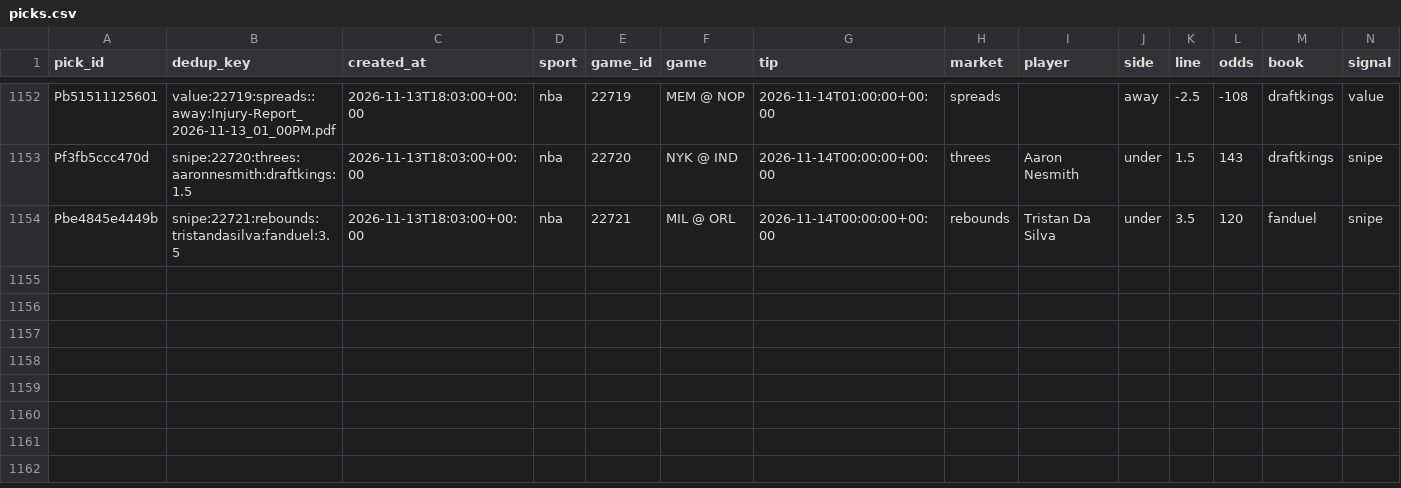
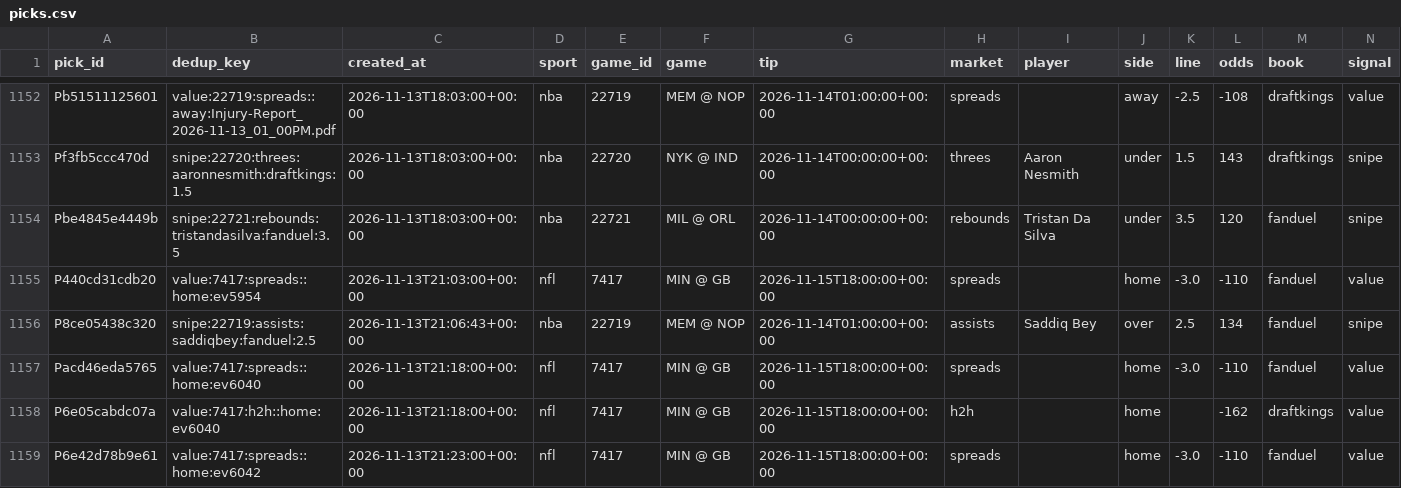
Before and after one commit to PirateKingInc/test-m11, a CSV file: ledger/picks.csv, drawn as a sheet; only a part is shown, gaps mark what is left out; rows hold the shown columns only; the diff names each change by its address in the sheet, - before the commit and + after, or states it on an @@ line.

```diff
--- a/ledger/picks.csv
+++ b/ledger/picks.csv
+row 1155: P440cd31cdb20 | value:7417:spreads::home:ev5954 | 2026-11-13T21:03:00+00:00 | nfl | 7417 | MIN @ GB | 2026-11-15T18:00:00+00:00 | spreads |  | home | -3.0 | -110 | fanduel | value
+row 1156: P8ce05438c320 | snipe:22719:assists:saddiqbey:fanduel:2.5 | 2026-11-13T21:06:43+00:00 | nba | 22719 | MEM @ NOP | 2026-11-14T01:00:00+00:00 | assists | Saddiq Bey | over | 2.5 | 134 | fanduel | snipe
+row 1157: Pacd46eda5765 | value:7417:spreads::home:ev6040 | 2026-11-13T21:18:00+00:00 | nfl | 7417 | MIN @ GB | 2026-11-15T18:00:00+00:00 | spreads |  | home | -3.0 | -110 | fanduel | value
+row 1158: P6e05cabdc07a | value:7417:h2h::home:ev6040 | 2026-11-13T21:18:00+00:00 | nfl | 7417 | MIN @ GB | 2026-11-15T18:00:00+00:00 | h2h |  | home |  | -162 | draftkings | value
+row 1159: P6e42d78b9e61 | value:7417:spreads::home:ev6042 | 2026-11-13T21:23:00+00:00 | nfl | 7417 | MIN @ GB | 2026-11-15T18:00:00+00:00 | spreads |  | home | -3.0 | -110 | fanduel | value
```
Also changed, not shown: ledger/annotations.csv, ledger/labels.csv, 3 other files.
